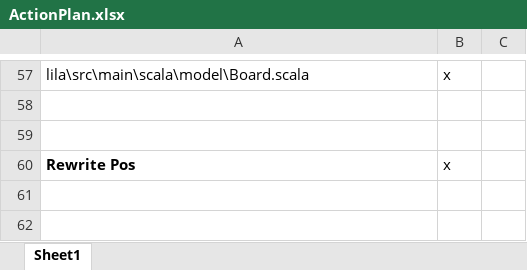
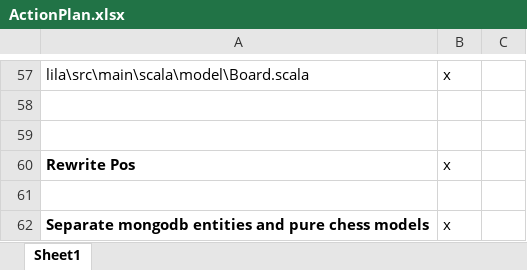
Before and after one commit to LeonidPozamantir/li-ja, an Excel workbook: ActionPlan.xlsx, sheet Sheet1, drawn as a sheet; only a part is shown, gaps mark what is left out; values as stored, in another font and other column widths than the file's, no borders; the diff names each change by its address in the sheet, - before the commit and + after, or states it on an @@ line.

Commit message:
separate game entity and model

```diff
--- a/ActionPlan.xlsx (sheet Sheet1)
+++ b/ActionPlan.xlsx (sheet Sheet1)
+row 61: (empty)
+row 62: Separate mongodb entities and pure chess models | x
```
Also changed, not shown: 5 other files.
